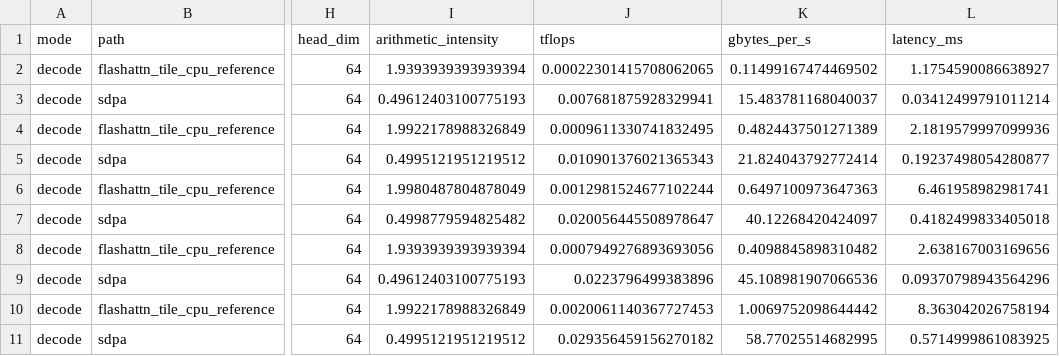
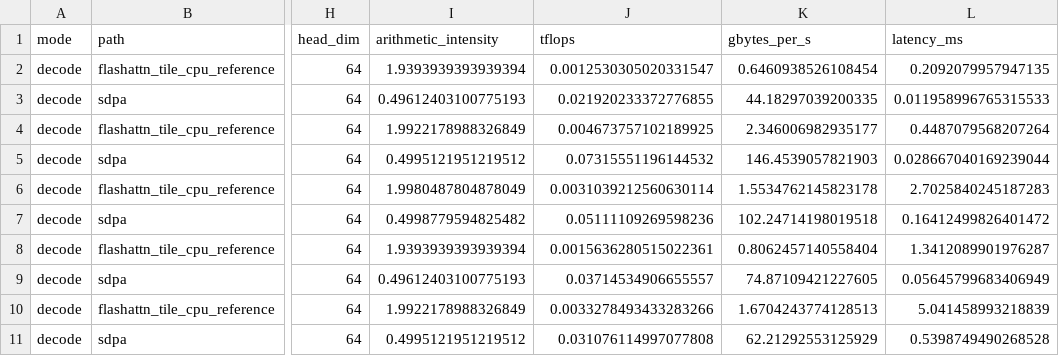
Before and after one commit to AbhiramCommits/FlashAttnTile, a CSV file: results/roofline_data.csv, drawn as a sheet; only a part is shown, gaps mark what is left out; the diff covers the shown part only; the diff names each change by its address in the sheet, - before the commit and + after, or states it on an @@ line.

```diff
--- a/results/roofline_data.csv
+++ b/results/roofline_data.csv
-J2 (tflops): 0.00022301415708062065
+J2 (tflops): 0.0012530305020331547
-K2 (gbytes_per_s): 0.11499167474469502
+K2 (gbytes_per_s): 0.6460938526108454
-L2 (latency_ms): 1.1754590086638927
+L2 (latency_ms): 0.2092079957947135
-J3 (tflops): 0.007681875928329941
+J3 (tflops): 0.021920233372776855
-K3 (gbytes_per_s): 15.483781168040037
+K3 (gbytes_per_s): 44.18297039200335
-L3 (latency_ms): 0.03412499791011214
+L3 (latency_ms): 0.011958996765315533
-J4 (tflops): 0.0009611330741832495
+J4 (tflops): 0.004673757102189925
-K4 (gbytes_per_s): 0.4824437501271389
+K4 (gbytes_per_s): 2.346006982935177
-L4 (latency_ms): 2.1819579997099936
+L4 (latency_ms): 0.4487079568207264
-J5 (tflops): 0.010901376021365343
+J5 (tflops): 0.07315551196144532
-K5 (gbytes_per_s): 21.824043792772414
+K5 (gbytes_per_s): 146.4539057821903
-L5 (latency_ms): 0.19237498054280877
+L5 (latency_ms): 0.028667040169239044
-J6 (tflops): 0.0012981524677102244
+J6 (tflops): 0.0031039212560630114
-K6 (gbytes_per_s): 0.6497100973647363
+K6 (gbytes_per_s): 1.5534762145823178
-L6 (latency_ms): 6.461958982981741
+L6 (latency_ms): 2.7025840245187283
-J7 (tflops): 0.020056445508978647
+J7 (tflops): 0.05111109269598236
-K7 (gbytes_per_s): 40.12268420424097
+K7 (gbytes_per_s): 102.24714198019518
-L7 (latency_ms): 0.4182499833405018
+L7 (latency_ms): 0.16412499826401472
-J8 (tflops): 0.0007949276893693056
+J8 (tflops): 0.0015636280515022361
-K8 (gbytes_per_s): 0.4098845898310482
+K8 (gbytes_per_s): 0.8062457140558404
-L8 (latency_ms): 2.638167003169656
+L8 (latency_ms): 1.3412089901976287
-J9 (tflops): 0.0223796499383896
+J9 (tflops): 0.03714534906655557
-K9 (gbytes_per_s): 45.108981907066536
+K9 (gbytes_per_s): 74.87109421227605
-L9 (latency_ms): 0.09370798943564296
+L9 (latency_ms): 0.05645799683406949
-J10 (tflops): 0.0020061140367727453
+J10 (tflops): 0.0033278493433283266
-K10 (gbytes_per_s): 1.0069752098644442
+K10 (gbytes_per_s): 1.6704243774128513
-L10 (latency_ms): 8.363042026758194
+L10 (latency_ms): 5.041458993218839
-J11 (tflops): 0.029356459156270182
+J11 (tflops): 0.031076114997077808
-K11 (gbytes_per_s): 58.77025514682995
+K11 (gbytes_per_s): 62.21292553125929
-L11 (latency_ms): 0.5714999861083925
+L11 (latency_ms): 0.5398749490268528
```
Also changed, not shown: 24 edited cells elsewhere in this file, results/bench_decode.csv, results/bench_prefill.csv, 19 other files.
